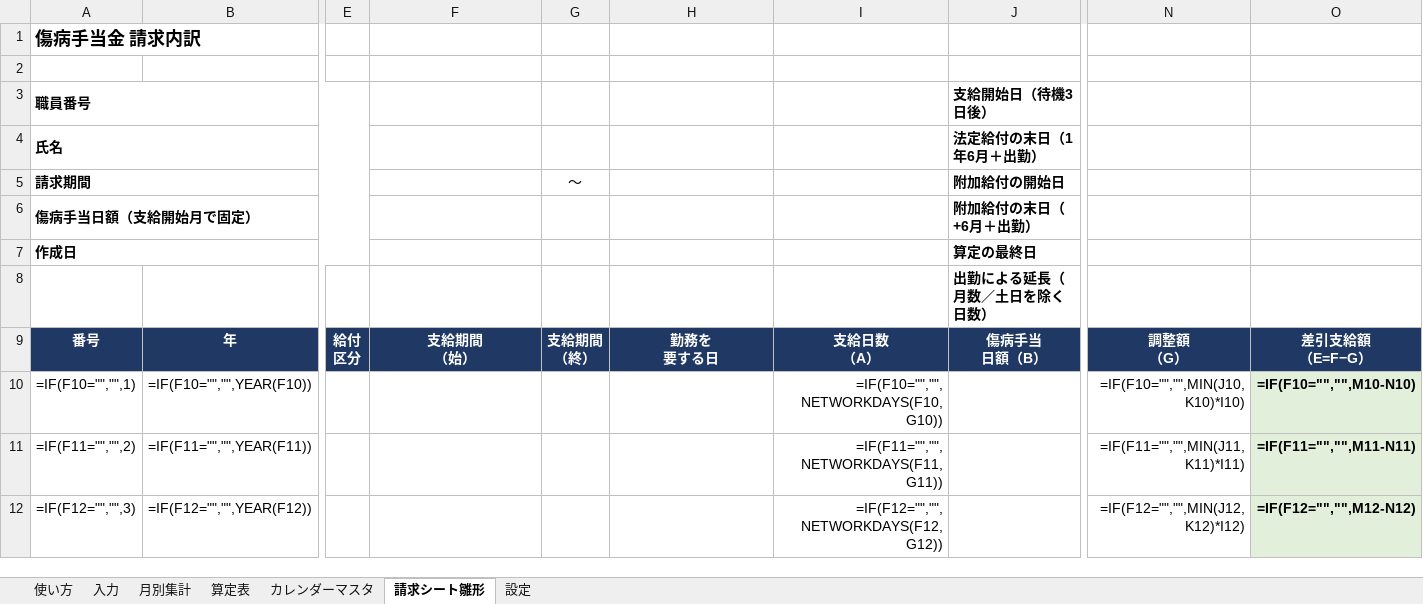
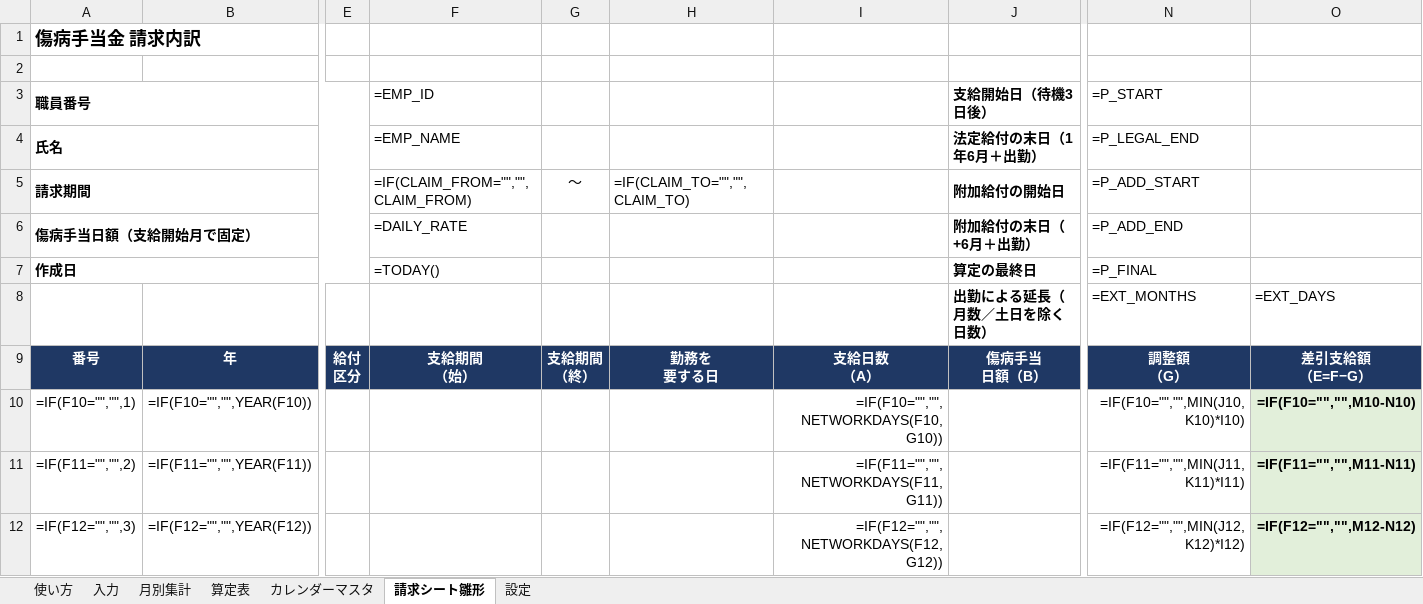
Before and after one commit to iidodo-com/iidodo, an Excel workbook: 傷病手当金算定表_v2.xlsx, sheet 請求シート雛形, drawn as a sheet; only a part is shown, gaps mark what is left out; values as stored, in another font and other column widths than the file's, no borders; formulas without a stored value are shown as written; conditional formats not drawn; removed rows and columns are numbered as before the commit, all else as after; rows hold the shown columns only; the diff names each change by its address in the sheet, - before the commit and + after, or states it on an @@ line.

```diff
--- a/傷病手当金算定表_v2.xlsx (sheet 請求シート雛形)
+++ b/傷病手当金算定表_v2.xlsx (sheet 請求シート雛形)
-F3 (=IF(CLAIM_FROM="","",CLAIM_FROM)): (empty)
+F3 (=IF(CLAIM_FROM="","",CLAIM_FROM)): =EMP_ID
-N3 (=P_ADD_START): (empty)
+N3 (=P_ADD_START): =P_START
-F4 (=IF(CLAIM_FROM="","",CLAIM_FROM)): (empty)
+F4 (=IF(CLAIM_FROM="","",CLAIM_FROM)): =EMP_NAME
-N4 (=P_ADD_START): (empty)
+N4 (=P_ADD_START): =P_LEGAL_END
-F5: (empty)
+F5: =IF(CLAIM_FROM="","",CLAIM_FROM)
-H5: (empty)
+H5: =IF(CLAIM_TO="","",CLAIM_TO)
-N5: (empty)
+N5: =P_ADD_START
-F6 (=IF(CLAIM_FROM="","",CLAIM_FROM)): (empty)
+F6 (=IF(CLAIM_FROM="","",CLAIM_FROM)): =DAILY_RATE
-N6 (=P_ADD_START): (empty)
+N6 (=P_ADD_START): =P_ADD_END
-F7 (=IF(CLAIM_FROM="","",CLAIM_FROM)): (empty)
+F7 (=IF(CLAIM_FROM="","",CLAIM_FROM)): =TODAY()
-N7 (=P_ADD_START): (empty)
+N7 (=P_ADD_START): =P_FINAL
-row 8:  |  |  |  |  |  |  | 出勤による延長（月数／土日を除く日数）
+row 8:  |  |  |  |  |  |  | 出勤による延長（月数／土日を除く日数） | =EXT_MONTHS | =EXT_DAYS
```
Also changed, not shown: sheet 入力, sheet 使い方, sheet 算定表.
